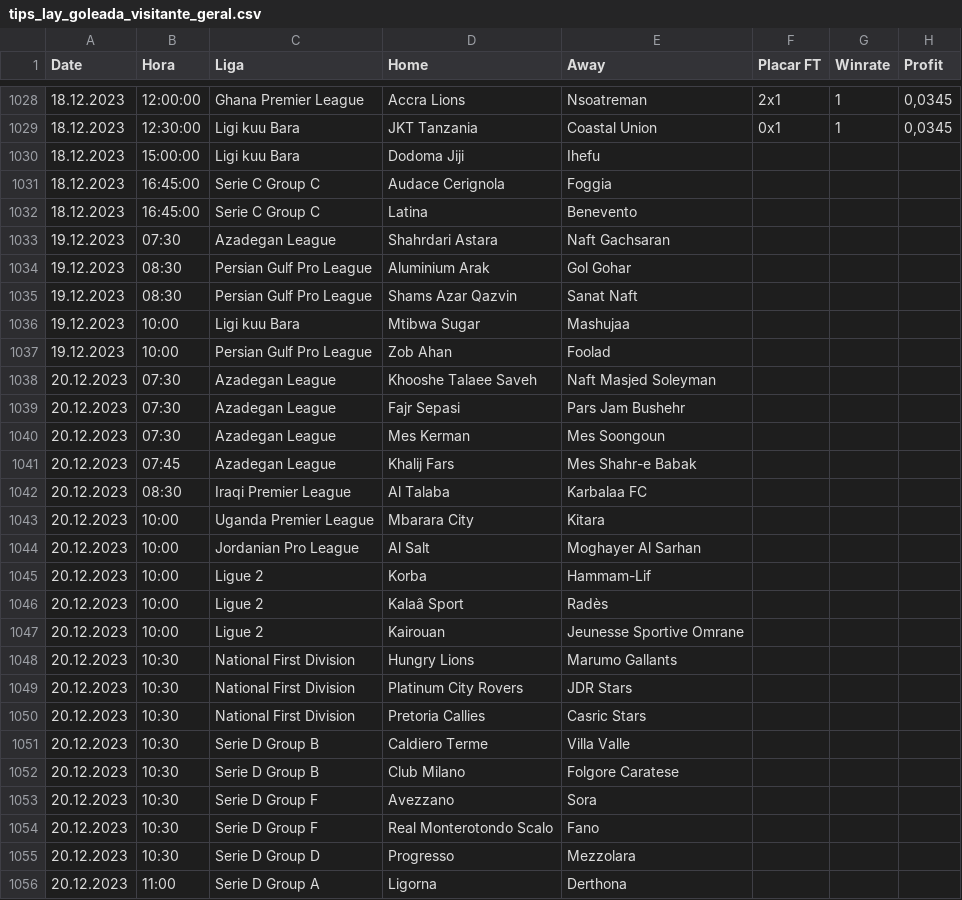
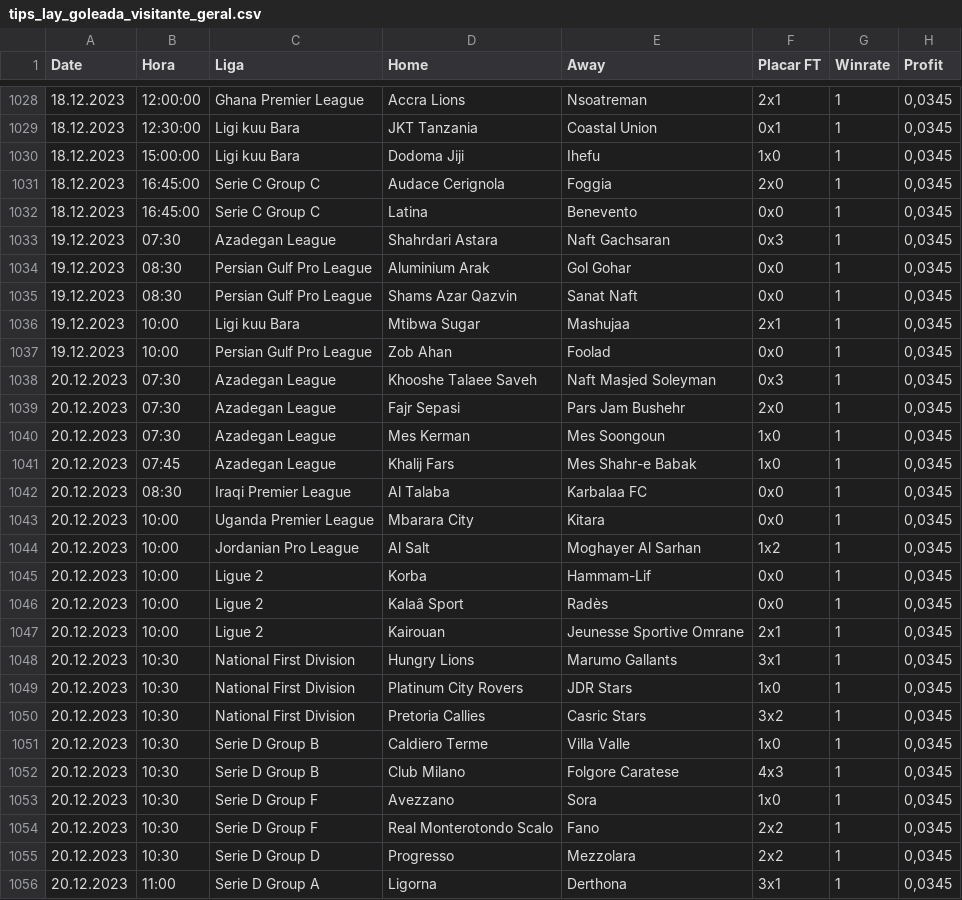
Before and after one commit to scooby75/bdfootball, a CSV file: tips_lay_goleada_visitante_geral.csv, drawn as a sheet; only a part is shown, gaps mark what is left out; the diff covers the shown part only.

```diff
--- a/tips_lay_goleada_visitante_geral.csv
+++ b/tips_lay_goleada_visitante_geral.csv
@@ -1029,28 +1029,28 @@ Date,Hora,Liga,Home,Away,Placar FT,Winrate,Profit
 18.12.2023,12:30:00,Ligi kuu Bara,JKT Tanzania,Coastal Union,0x1,1,"0,0345"
-18.12.2023,15:00:00,Ligi kuu Bara,Dodoma Jiji,Ihefu,,,
-18.12.2023,16:45:00,Serie C Group C,Audace Cerignola,Foggia,,,
-18.12.2023,16:45:00,Serie C Group C,Latina,Benevento,,,
-19.12.2023,07:30,Azadegan League,Shahrdari Astara,Naft Gachsaran,,,
-19.12.2023,08:30,Persian Gulf Pro League,Aluminium Arak,Gol Gohar,,,
-19.12.2023,08:30,Persian Gulf Pro League,Shams Azar Qazvin,Sanat Naft,,,
-19.12.2023,10:00,Ligi kuu Bara,Mtibwa Sugar,Mashujaa,,,
-19.12.2023,10:00,Persian Gulf Pro League,Zob Ahan,Foolad,,,
-20.12.2023,07:30,Azadegan League,Khooshe Talaee Saveh,Naft Masjed Soleyman,,,
-20.12.2023,07:30,Azadegan League,Fajr Sepasi,Pars Jam Bushehr,,,
-20.12.2023,07:30,Azadegan League,Mes Kerman,Mes Soongoun,,,
-20.12.2023,07:45,Azadegan League,Khalij Fars,Mes Shahr-e Babak,,,
-20.12.2023,08:30,Iraqi Premier League,Al Talaba,Karbalaa FC,,,
-20.12.2023,10:00,Uganda Premier League,Mbarara City,Kitara,,,
-20.12.2023,10:00,Jordanian Pro League,Al Salt,Moghayer Al Sarhan,,,
-20.12.2023,10:00,Ligue 2,Korba,Hammam-Lif,,,
-20.12.2023,10:00,Ligue 2,Kalaâ Sport,Radès,,,
-20.12.2023,10:00,Ligue 2,Kairouan,Jeunesse Sportive Omrane,,,
-20.12.2023,10:30,National First Division,Hungry Lions,Marumo Gallants,,,
-20.12.2023,10:30,National First Division,Platinum City Rovers,JDR Stars,,,
-20.12.2023,10:30,National First Division,Pretoria Callies,Casric Stars,,,
-20.12.2023,10:30,Serie D Group B,Caldiero Terme,Villa Valle,,,
-20.12.2023,10:30,Serie D Group B,Club Milano,Folgore Caratese,,,
-20.12.2023,10:30,Serie D Group F,Avezzano,Sora,,,
-20.12.2023,10:30,Serie D Group F,Real Monterotondo Scalo,Fano,,,
-20.12.2023,10:30,Serie D Group D,Progresso,Mezzolara,,,
-20.12.2023,11:00,Serie D Group A,Ligorna,Derthona,,,
+18.12.2023,15:00:00,Ligi kuu Bara,Dodoma Jiji,Ihefu,1x0,1,"0,0345"
+18.12.2023,16:45:00,Serie C Group C,Audace Cerignola,Foggia,2x0,1,"0,0345"
+18.12.2023,16:45:00,Serie C Group C,Latina,Benevento,0x0,1,"0,0345"
+19.12.2023,07:30,Azadegan League,Shahrdari Astara,Naft Gachsaran,0x3,1,"0,0345"
+19.12.2023,08:30,Persian Gulf Pro League,Aluminium Arak,Gol Gohar,0x0,1,"0,0345"
+19.12.2023,08:30,Persian Gulf Pro League,Shams Azar Qazvin,Sanat Naft,0x0,1,"0,0345"
+19.12.2023,10:00,Ligi kuu Bara,Mtibwa Sugar,Mashujaa,2x1,1,"0,0345"
+19.12.2023,10:00,Persian Gulf Pro League,Zob Ahan,Foolad,0x0,1,"0,0345"
+20.12.2023,07:30,Azadegan League,Khooshe Talaee Saveh,Naft Masjed Soleyman,0x3,1,"0,0345"
+20.12.2023,07:30,Azadegan League,Fajr Sepasi,Pars Jam Bushehr,2x0,1,"0,0345"
+20.12.2023,07:30,Azadegan League,Mes Kerman,Mes Soongoun,1x0,1,"0,0345"
+20.12.2023,07:45,Azadegan League,Khalij Fars,Mes Shahr-e Babak,1x0,1,"0,0345"
+20.12.2023,08:30,Iraqi Premier League,Al Talaba,Karbalaa FC,0x0,1,"0,0345"
+20.12.2023,10:00,Uganda Premier League,Mbarara City,Kitara,0x0,1,"0,0345"
+20.12.2023,10:00,Jordanian Pro League,Al Salt,Moghayer Al Sarhan,1x2,1,"0,0345"
+20.12.2023,10:00,Ligue 2,Korba,Hammam-Lif,0x0,1,"0,0345"
+20.12.2023,10:00,Ligue 2,Kalaâ Sport,Radès,0x0,1,"0,0345"
+20.12.2023,10:00,Ligue 2,Kairouan,Jeunesse Sportive Omrane,2x1,1,"0,0345"
+20.12.2023,10:30,National First Division,Hungry Lions,Marumo Gallants,3x1,1,"0,0345"
+20.12.2023,10:30,National First Division,Platinum City Rovers,JDR Stars,1x0,1,"0,0345"
+20.12.2023,10:30,National First Division,Pretoria Callies,Casric Stars,3x2,1,"0,0345"
+20.12.2023,10:30,Serie D Group B,Caldiero Terme,Villa Valle,1x0,1,"0,0345"
+20.12.2023,10:30,Serie D Group B,Club Milano,Folgore Caratese,4x3,1,"0,0345"
+20.12.2023,10:30,Serie D Group F,Avezzano,Sora,1x0,1,"0,0345"
+20.12.2023,10:30,Serie D Group F,Real Monterotondo Scalo,Fano,2x2,1,"0,0345"
+20.12.2023,10:30,Serie D Group D,Progresso,Mezzolara,2x2,1,"0,0345"
+20.12.2023,11:00,Serie D Group A,Ligorna,Derthona,3x1,1,"0,0345"
```
Also changed, not shown: 6 added rows and 21 edited cells elsewhere in this file, lay_02_ft_geral.csv, tips_btts_geral.csv, 5 other files.
